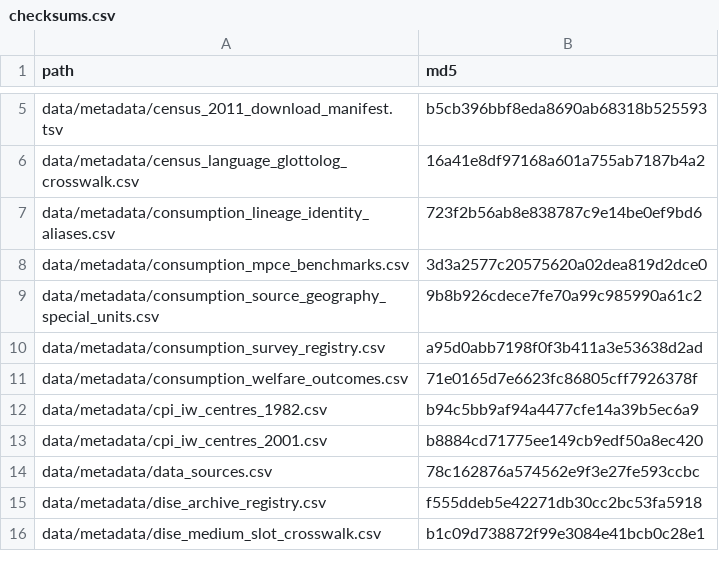
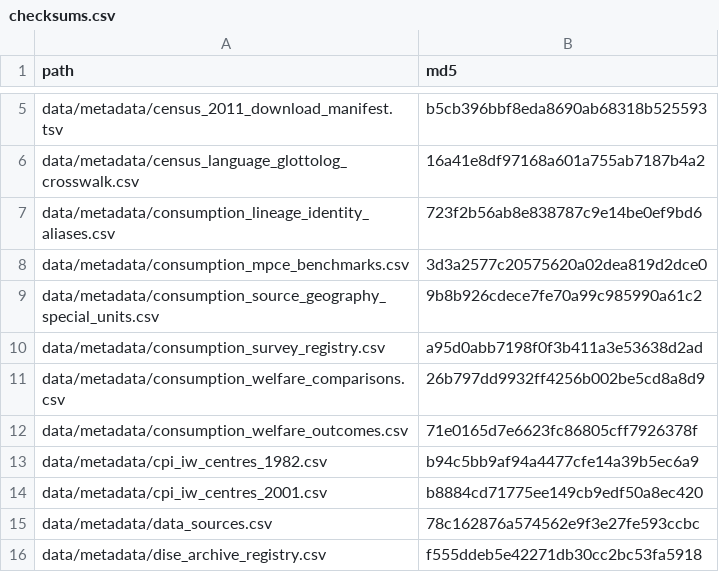
Before and after one commit to rishavbroy/emi-inequality-india, a CSV file: data/metadata/checksums.csv, drawn as a sheet; only a part is shown, gaps mark what is left out; the shorter side is filled out with more unchanged rows.

Commit message:
feat(consumption): generalize welfare comparability diagnostics

```diff
--- a/data/metadata/checksums.csv
+++ b/data/metadata/checksums.csv
@@ -10,2 +10,3 @@ data/metadata/consumption_source_geography_special_units.csv,9b8b926cdece7fe70a9
 data/metadata/consumption_survey_registry.csv,a95d0abb7198f0f3b411a3e53638d2ad
+data/metadata/consumption_welfare_comparisons.csv,26b797dd9932ff4256b002be5cd8a8d9
 data/metadata/consumption_welfare_outcomes.csv,71e0165d7e6623fc86805cff7926378f
```
Also changed, not shown: 3 other files.
